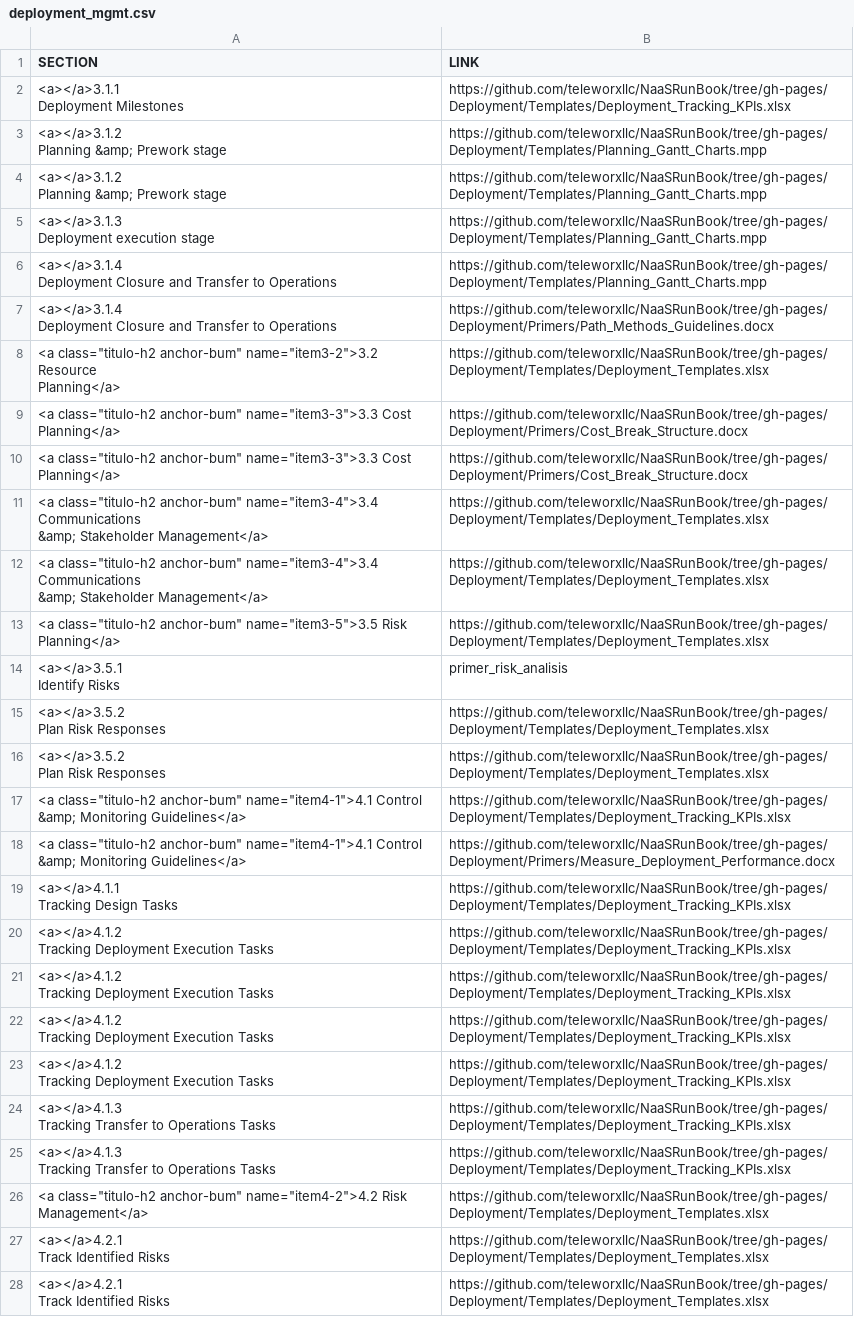
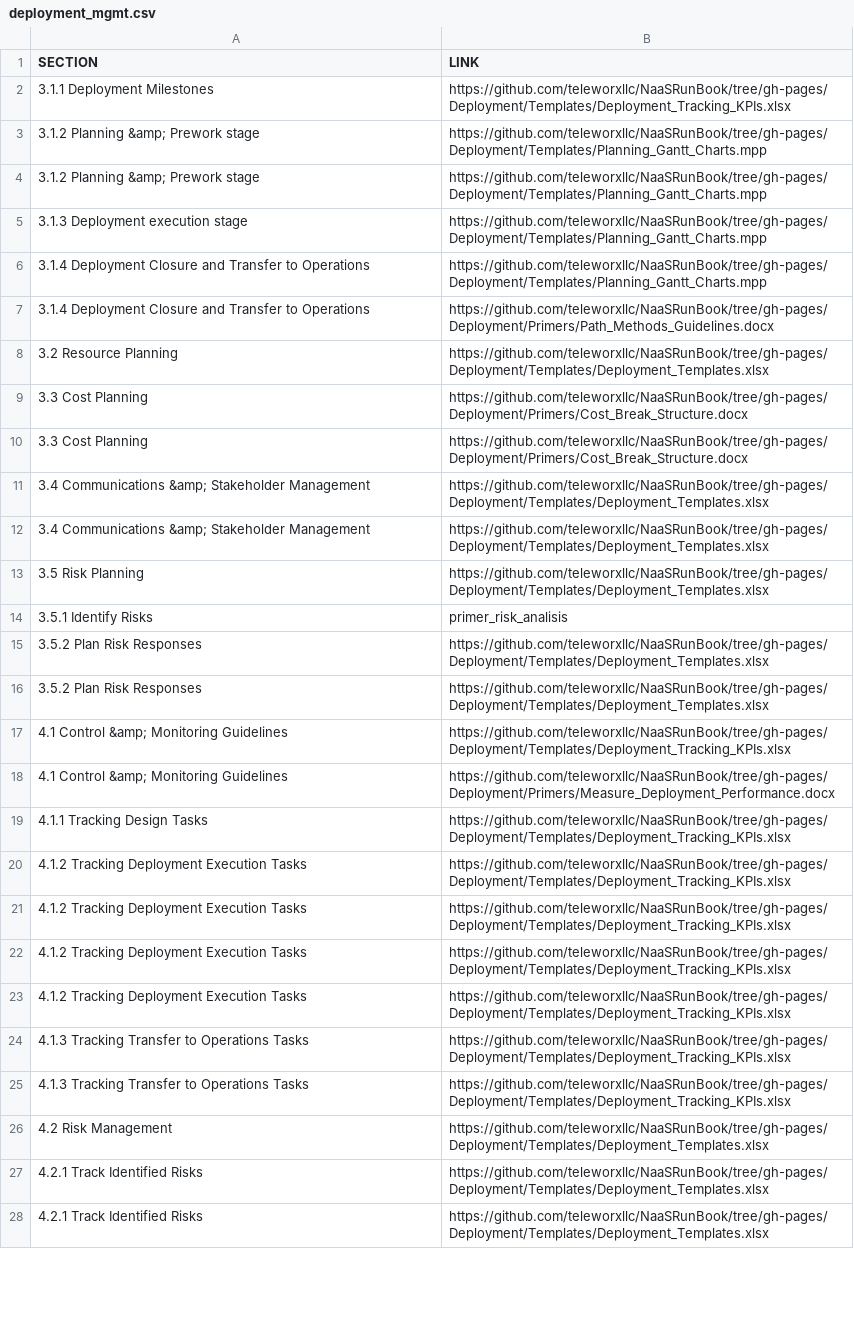
Before and after one commit to englishthomas/NaaSPlaybook, a CSV file: WebPage/links/deployment_mgmt.csv, drawn as a sheet; only a part is shown; ↵ is a line break in a cell; the diff covers the shown part only; the diff names each change by its address in the sheet, - before the commit and + after, or states it on an @@ line.

```diff
--- a/WebPage/links/deployment_mgmt.csv
+++ b/WebPage/links/deployment_mgmt.csv
-A2 (SECTION): <a></a>3.1.1 ↵ Deployment Milestones
+A2 (SECTION): 3.1.1 Deployment Milestones
-A3:A4 (SECTION): <a></a>3.1.2 ↵ Planning &amp; Prework stage
+A3:A4 (SECTION): 3.1.2 Planning &amp; Prework stage
-A5 (SECTION): <a></a>3.1.3 ↵ Deployment execution stage
+A5 (SECTION): 3.1.3 Deployment execution stage
-A6:A7 (SECTION): <a></a>3.1.4 ↵ Deployment Closure…
+A6:A7 (SECTION): 3.1.4 Deployment Closure…
-A8 (SECTION): <a class="titulo-h2 anchor-bum" name="item3-2">3.2 Resource ↵ Planning</a>
+A8 (SECTION): 3.2 Resource Planning
-A9:A10 (SECTION): <a class="titulo-h2 anchor-bum" name="item3-3">3.3 Cost ↵ Planning</a>
+A9:A10 (SECTION): 3.3 Cost Planning
-A11:A12 (SECTION): <a class="titulo-h2 anchor-bum" name="item3-4">3.4 Communications ↵ &amp; Stakeholder Management</a>
+A11:A12 (SECTION): 3.4 Communications &amp; Stakeholder Management
-A13 (SECTION): <a class="titulo-h2 anchor-bum" name="item3-5">3.5 Risk ↵ Planning</a>
+A13 (SECTION): 3.5 Risk Planning
-A14 (SECTION): <a></a>3.5.1 ↵ Identify Risks
+A14 (SECTION): 3.5.1 Identify Risks
-A15:A16 (SECTION): <a></a>3.5.2 ↵ Plan Risk Responses
+A15:A16 (SECTION): 3.5.2 Plan Risk Responses
-A17:A18 (SECTION): <a class="titulo-h2 anchor-bum" name="item4-1">4.1 Control ↵ &amp; Monitoring Guidelines</a>
+A17:A18 (SECTION): 4.1 Control &amp; Monitoring Guidelines
-A19 (SECTION): <a></a>4.1.1 ↵ Tracking Design Tasks
+A19 (SECTION): 4.1.1 Tracking Design Tasks
-A20:A23 (SECTION): <a></a>4.1.2 ↵ Tracking Deployment Execution Tasks
+A20:A23 (SECTION): 4.1.2 Tracking Deployment Execution Tasks
-A24:A25 (SECTION): <a></a>4.1.3 ↵ Tracking Transfer…
+A24:A25 (SECTION): 4.1.3 Tracking Transfer…
-A26 (SECTION): <a class="titulo-h2 anchor-bum" name="item4-2">4.2 Risk ↵ Management</a>
+A26 (SECTION): 4.2 Risk Management
-A27:A28 (SECTION): <a></a>4.2.1 ↵ Track Identified Risks
+A27:A28 (SECTION): 4.2.1 Track Identified Risks
```
Also changed, not shown: 1 edited cell elsewhere in this file, WebPage/links/fiber_const_mgmt.csv, WebPage/links/i&c_module.csv, 19 other files.
